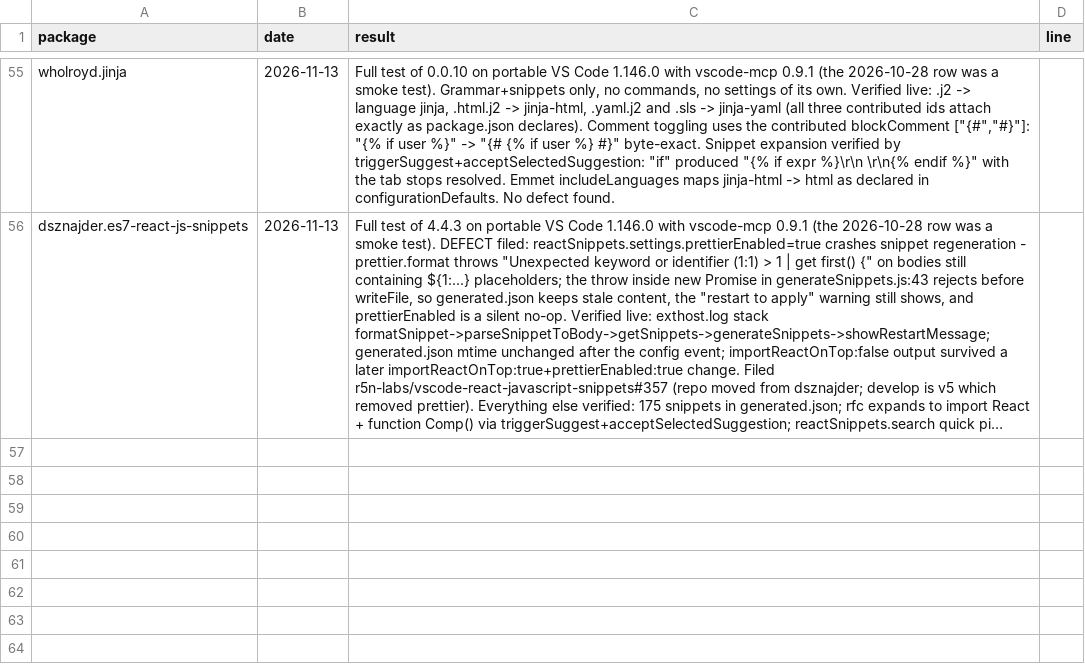
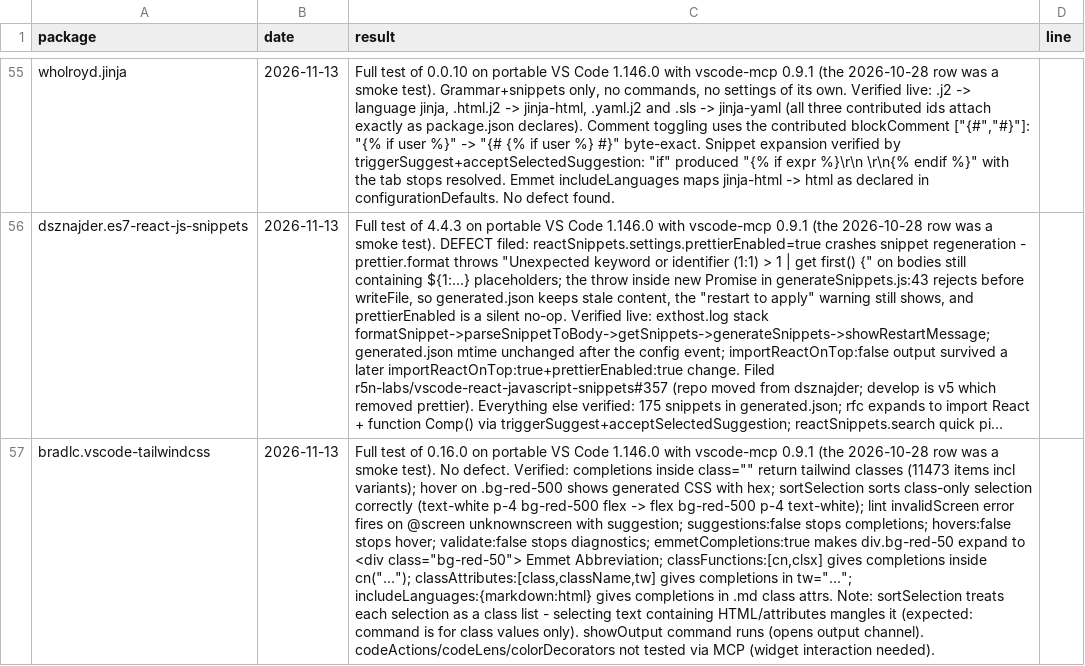
Before and after one commit to dpc00/vscode-extension-audit, a TSV file: RESULTS.tsv, drawn as a sheet; only a part is shown, gaps mark what is left out; long unchanged cells end in …; the diff names each change by its address in the sheet, - before the commit and + after, or states it on an @@ line.

Commit message:
2026-11-13: bradlc.vscode-tailwindcss 0.16.0 full test - no defect; all features verified

```diff
--- a/RESULTS.tsv
+++ b/RESULTS.tsv
+row 57: bradlc.vscode-tailwindcss | 2026-11-13 | Full test of 0.16.0 on portable VS Code 1.146.0 with vscode-mcp 0.9.1 (the 2026-10-28 row was a smoke test). No defect. Verified: completions inside class="" return tailwind classes (11473 items incl variants); hover on .bg-red-500 shows generated CSS with hex; sortSelection sorts class-only selection correctly (text-white p-4 bg-red-500 flex -> flex bg-red-500 p-4 text-white); lint invalidScreen error fires on @screen unknownscreen with suggestion; suggestions:false stops completions; hovers:false stops hover; validate:false stops diagnostics; emmetCompletions:true makes div.bg-red-50 expand to <div class="bg-red-50"> Emmet Abbreviation; classFunctions:[cn,clsx] gives completions inside cn("..."); classAttributes:[class,className,tw] gives completions in tw="..."; includeLanguages:{markdown:html} gives completions in .md class attrs. Note: sortSelection treats each selection as a class list - selecting text containing HTML/attributes mangles it (expected: command is for class values only). showOutput command runs (opens output channel). codeActions/codeLens/colorDecorators not tested via MCP (widget interaction needed).
```
